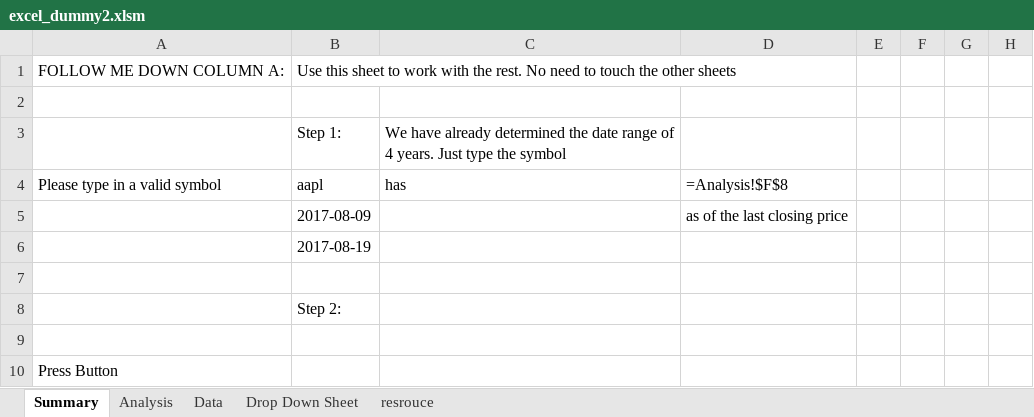
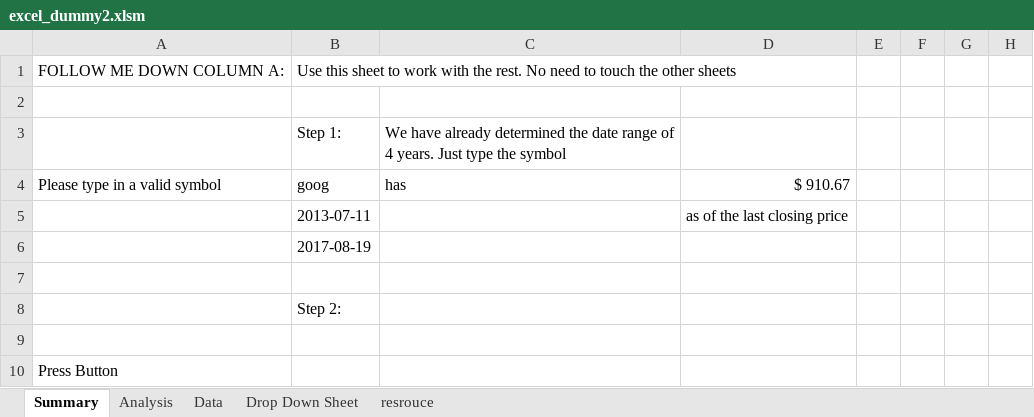
Before and after one commit to algpet/flasky, an Excel workbook: static/excel/excel_dummy2.xlsm, sheet Summary, drawn as a sheet; only a part is shown; values as stored, in another font and other column widths than the file's, no cell formats; formulas without a stored value are shown as written; conditional formats not drawn; the diff names each change by its address in the sheet, - before the commit and + after, or states it on an @@ line.

```diff
--- a/static/excel/excel_dummy2.xlsm (sheet Summary)
+++ b/static/excel/excel_dummy2.xlsm (sheet Summary)
-B4: aapl
+B4: goog
-D4: =Analysis!$F$8
+D4: $ 910.67
-B5: 2017-08-09
+B5: 2013-07-11
```
Also changed, not shown: sheet Analysis, cell formats, static/excel/excel_dummy1.xlsm, 2 other files.
